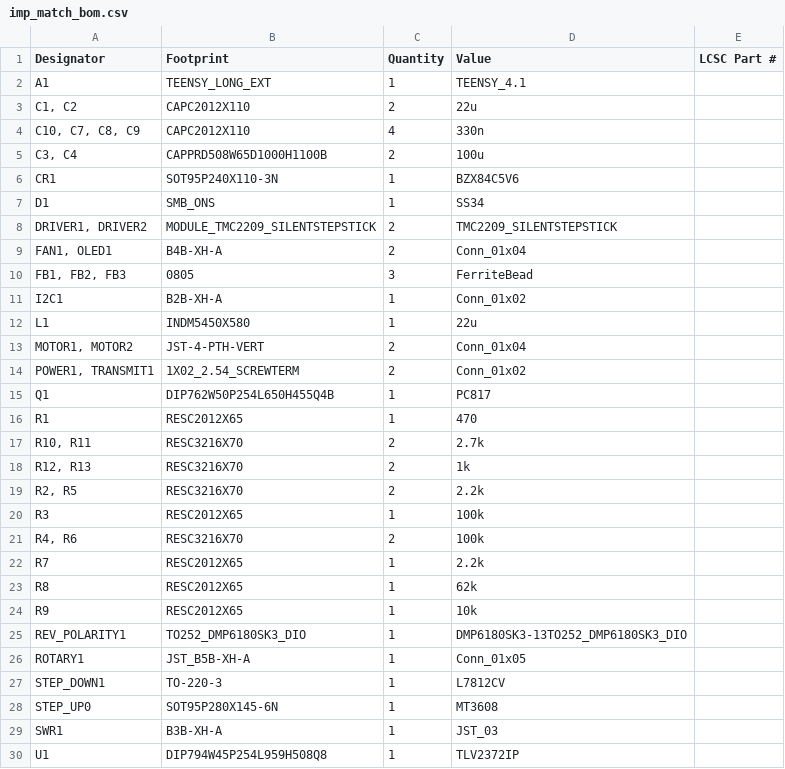
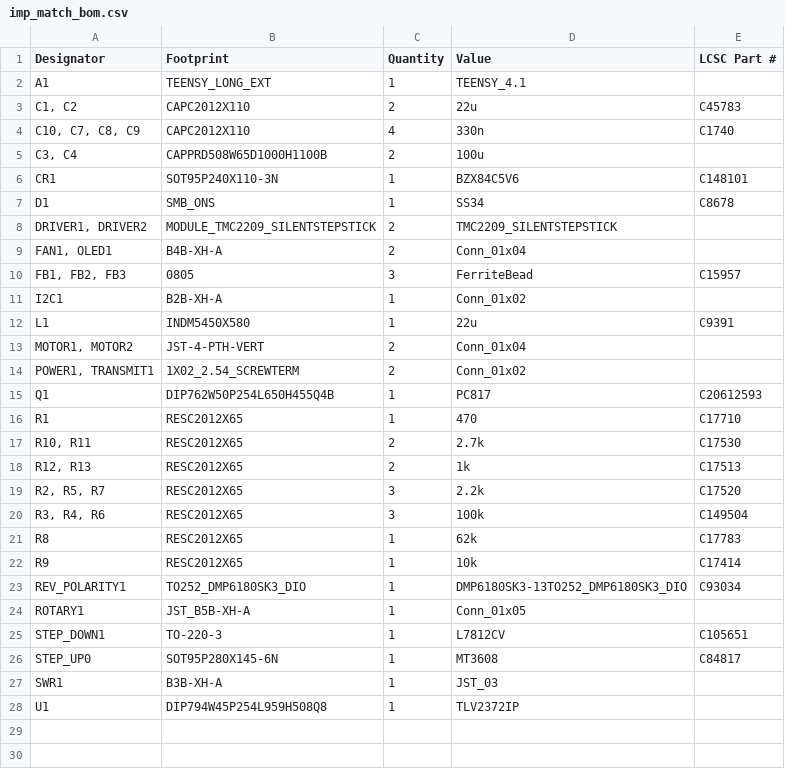
Before and after one commit to hacker-fab/impedance-matcher, a CSV file: hardware/PCB/production/imp_match_bom.csv, drawn as a sheet.

```diff
--- a/hardware/PCB/production/imp_match_bom.csv
+++ b/hardware/PCB/production/imp_match_bom.csv
@@ -2,28 +2,26 @@
 A1,TEENSY_LONG_EXT,1,TEENSY_4.1,
-"C1, C2",CAPC2012X110,2,22u,
-"C10, C7, C8, C9",CAPC2012X110,4,330n,
+"C1, C2",CAPC2012X110,2,22u,C45783
+"C10, C7, C8, C9",CAPC2012X110,4,330n,C1740
 "C3, C4",CAPPRD508W65D1000H1100B,2,100u,
-CR1,SOT95P240X110-3N,1,BZX84C5V6,
-D1,SMB_ONS,1,SS34,
+CR1,SOT95P240X110-3N,1,BZX84C5V6,C148101
+D1,SMB_ONS,1,SS34,C8678
 "DRIVER1, DRIVER2",MODULE_TMC2209_SILENTSTEPSTICK,2,TMC2209_SILENTSTEPSTICK,
 "FAN1, OLED1",B4B-XH-A,2,Conn_01x04,
-"FB1, FB2, FB3",0805,3,FerriteBead,
+"FB1, FB2, FB3",0805,3,FerriteBead,C15957
 I2C1,B2B-XH-A,1,Conn_01x02,
-L1,INDM5450X580,1,22u,
+L1,INDM5450X580,1,22u,C9391
 "MOTOR1, MOTOR2",JST-4-PTH-VERT,2,Conn_01x04,
 "POWER1, TRANSMIT1",1X02_2.54_SCREWTERM,2,Conn_01x02,
-Q1,DIP762W50P254L650H455Q4B,1,PC817,
-R1,RESC2012X65,1,470,
-"R10, R11",RESC3216X70,2,2.7k,
-"R12, R13",RESC3216X70,2,1k,
-"R2, R5",RESC3216X70,2,2.2k,
-R3,RESC2012X65,1,100k,
-"R4, R6",RESC3216X70,2,100k,
-R7,RESC2012X65,1,2.2k,
-R8,RESC2012X65,1,62k,
-R9,RESC2012X65,1,10k,
-REV_POLARITY1,TO252_DMP6180SK3_DIO,1,DMP6180SK3-13TO252_DMP6180SK3_DIO,
+Q1,DIP762W50P254L650H455Q4B,1,PC817,C20612593
+R1,RESC2012X65,1,470,C17710
+"R10, R11",RESC2012X65,2,2.7k,C17530
+"R12, R13",RESC2012X65,2,1k,C17513
+"R2, R5, R7",RESC2012X65,3,2.2k,C17520
+"R3, R4, R6",RESC2012X65,3,100k,C149504
+R8,RESC2012X65,1,62k,C17783
+R9,RESC2012X65,1,10k,C17414
+REV_POLARITY1,TO252_DMP6180SK3_DIO,1,DMP6180SK3-13TO252_DMP6180SK3_DIO,C93034
 ROTARY1,JST_B5B-XH-A,1,Conn_01x05,
-STEP_DOWN1,TO-220-3,1,L7812CV,
-STEP_UP0,SOT95P280X145-6N,1,MT3608,
+STEP_DOWN1,TO-220-3,1,L7812CV,C105651
+STEP_UP0,SOT95P280X145-6N,1,MT3608,C84817
 SWR1,B3B-XH-A,1,JST_03,
```
Also changed, not shown: hardware/PCB/production/imp_match_positions.csv, 6 other files.
